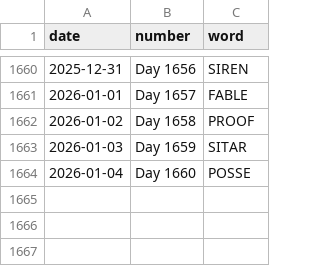
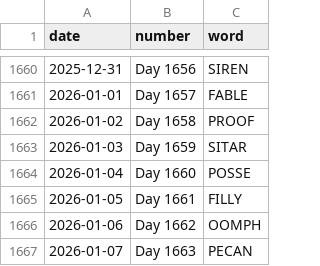
Before and after one commit to JacobLeeBrown/HackerRanks_Python, a CSV file: forfun/wordle/used_words.csv, drawn as a sheet; only a part is shown, gaps mark what is left out.

Commit message:
Another day, another Wordle

```diff
--- a/forfun/wordle/used_words.csv
+++ b/forfun/wordle/used_words.csv
@@ -1664 +1664,4 @@ date,number,word
 2026-01-04,Day 1660,POSSE
+2026-01-05,Day 1661,FILLY
+2026-01-06,Day 1662,OOMPH
+2026-01-07,Day 1663,PECAN
```
Also changed, not shown: 2 other files.
